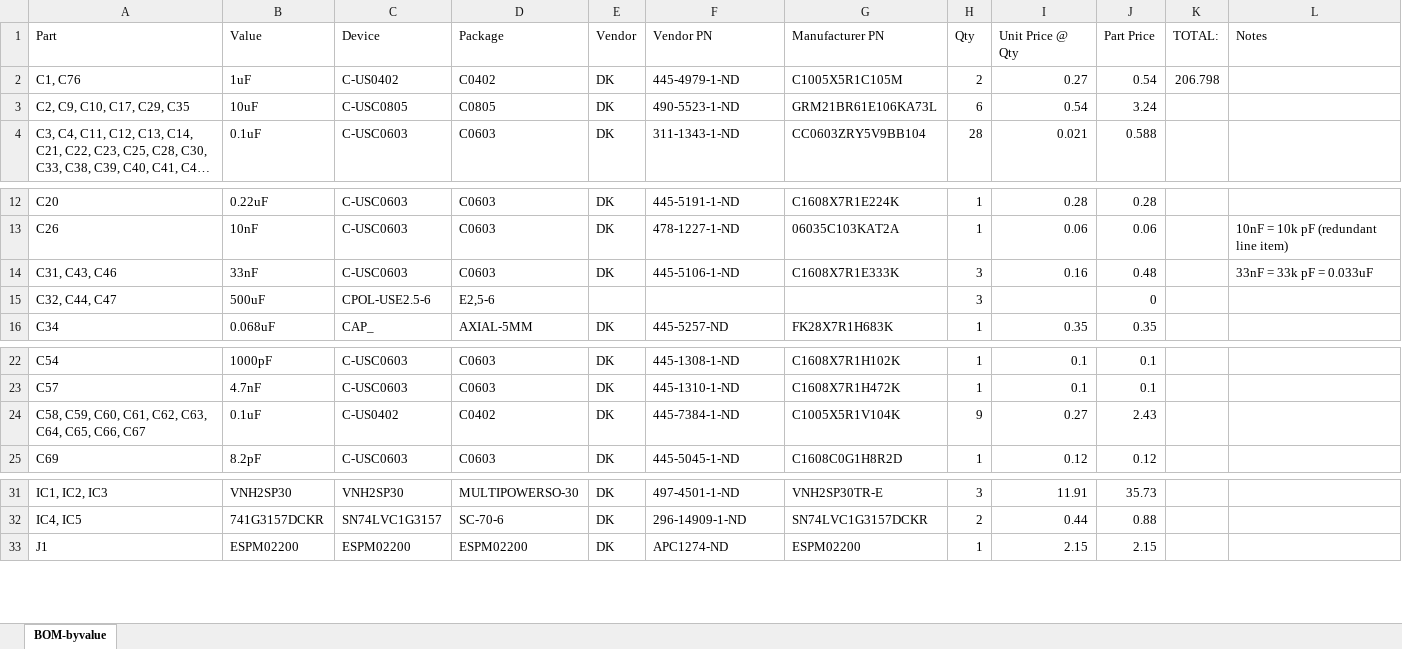
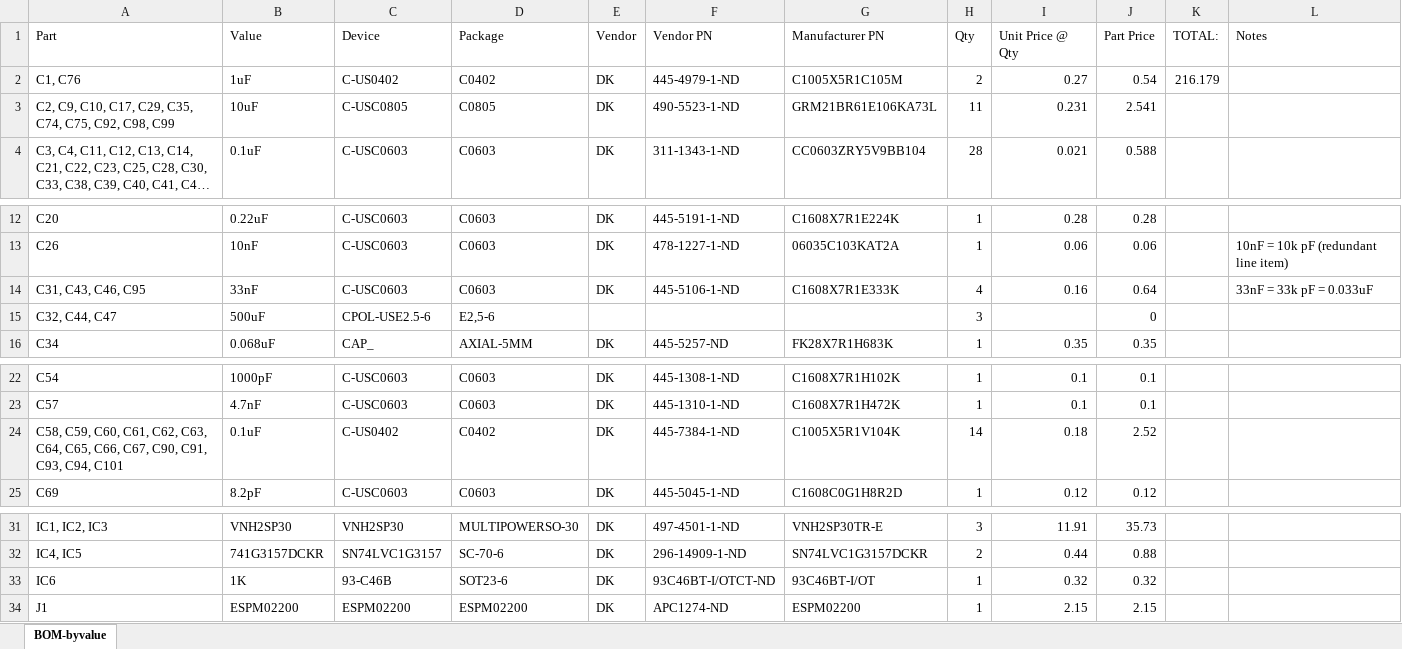
Before and after one commit to jbaker0428/Unified-Robotics-Development-Board, an Excel workbook: Documentation/BOM-byvalue.xlsx, sheet BOM-byvalue, drawn as a sheet; only a part is shown, gaps mark what is left out; long unchanged cells end in …; values as stored, in another font and other column widths than the file's, no borders; the diff covers the shown part only; the diff names each change by its address in the sheet, - before the commit and + after, or states it on an @@ line.

```diff
--- a/Documentation/BOM-byvalue.xlsx (sheet BOM-byvalue)
+++ b/Documentation/BOM-byvalue.xlsx (sheet BOM-byvalue)
-K2 (TOTAL:): 206.798
+K2 (TOTAL:): 216.179
-A3 (Part): C2, C9, C10, C17, C29, C35
+A3 (Part): C2, C9, C10, C17, C29, C35, C74, C75, C92, C98, C99
-H3 (Qty): 6
+H3 (Qty): 11
-I3 (Unit Price @ Qty): 0.54
+I3 (Unit Price @ Qty): 0.231
-J3 (Part Price): 3.24
+J3 (Part Price): 2.541
-A14 (Part): C31, C43, C46
+A14 (Part): C31, C43, C46, C95
-H14 (Qty): 3
+H14 (Qty): 4
-J14 (Part Price): 0.48
+J14 (Part Price): 0.64
-A24 (Part): …C65, C66, C67
+A24 (Part): …C65, C66, C67, C90, C91, C93, C94, C101
-H24 (Qty): 9
+H24 (Qty): 14
-I24 (Unit Price @ Qty): 0.27
+I24 (Unit Price @ Qty): 0.18
-J24 (Part Price): 2.43
+J24 (Part Price): 2.52
+row 33: IC6 | 1K | 93-C46B | SOT23-6 | DK | 93C46BT-I/OTCT-ND | 93C46BT-I/OT | 1 | 0.32 | 0.32
```
Also changed, not shown: 6 added rows and 16 edited cells elsewhere in this sheet, formulas that keep their value, 2 other files.
